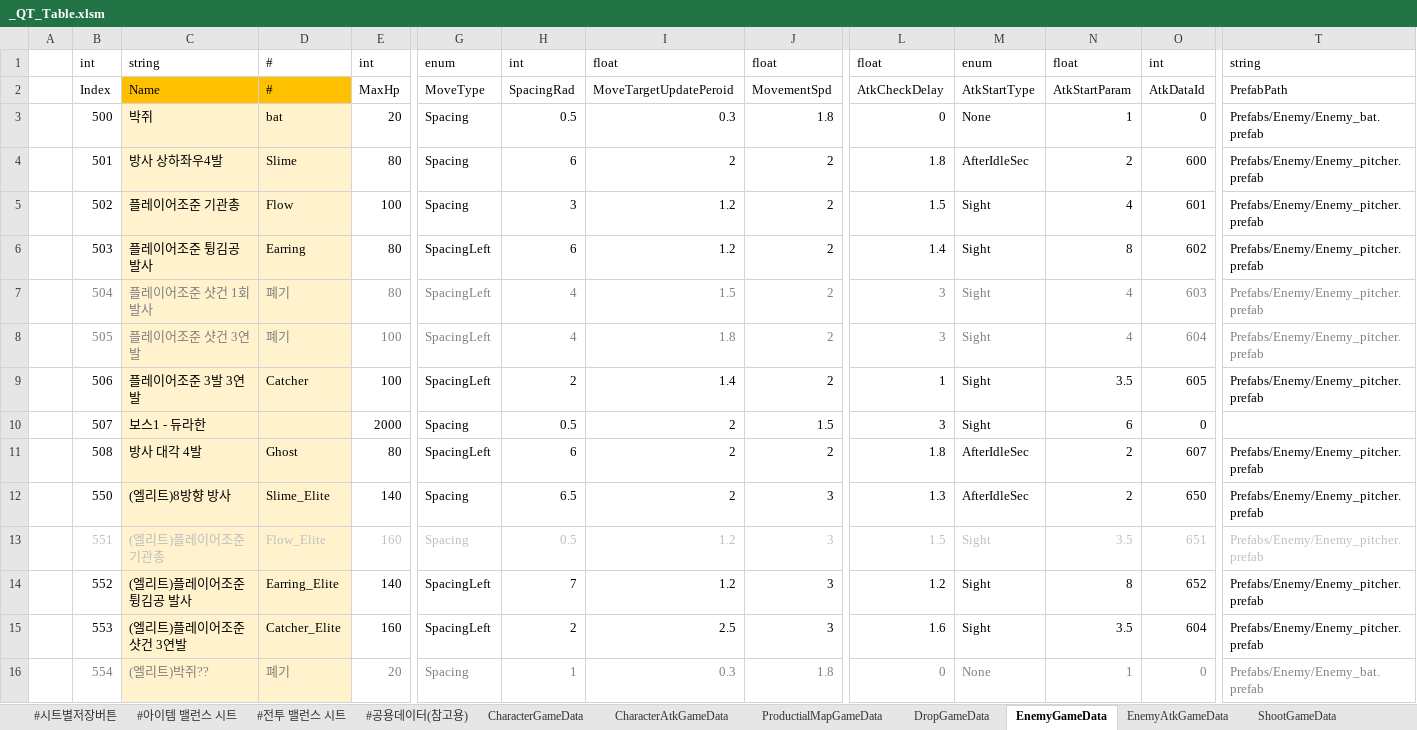
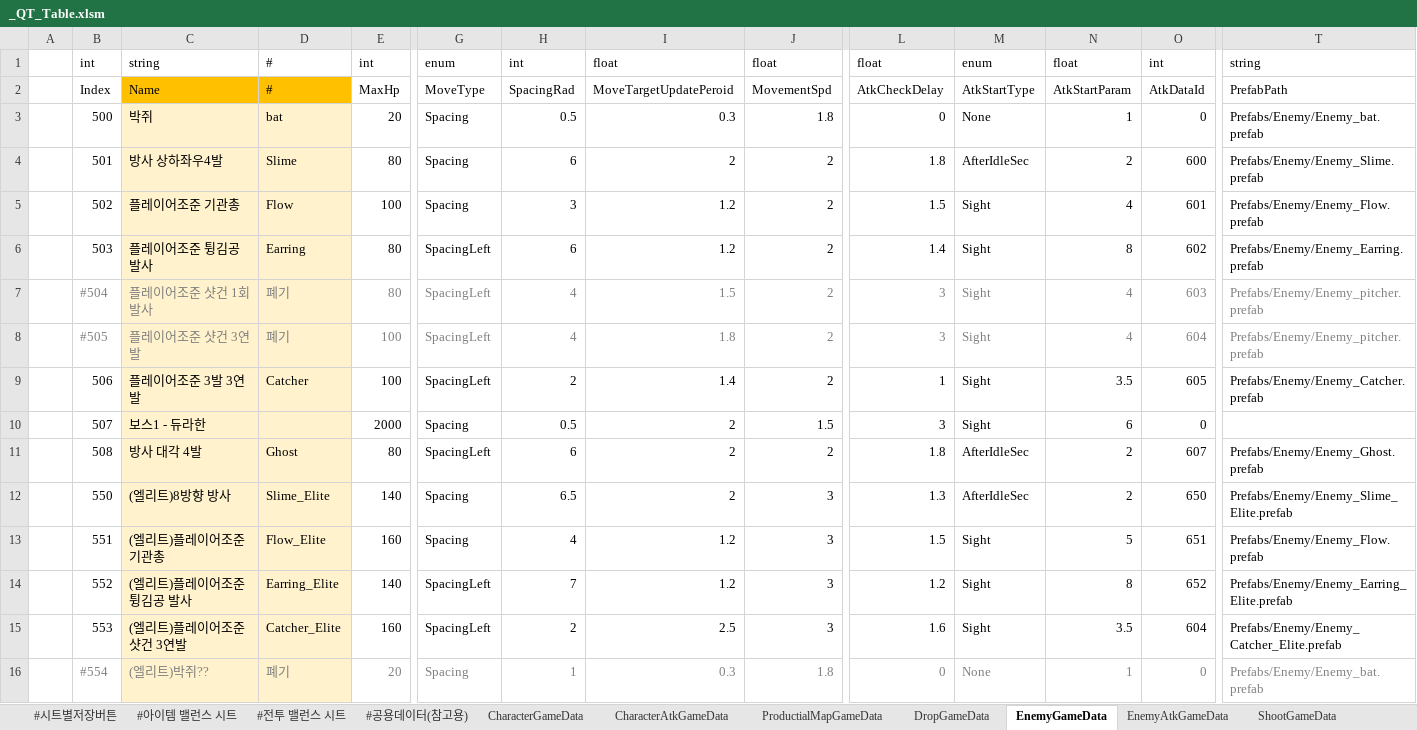
Before and after one commit to Cuty444/QT_Proto, an Excel workbook: _GameData/_QT_Table.xlsm, sheet EnemyGameData, drawn as a sheet; only a part is shown, gaps mark what is left out; values as stored, in another font and other column widths than the file's, no borders; table styles not drawn; the diff covers the shown part only; the diff names each change by its address in the sheet, - before the commit and + after, or states it on an @@ line.

```diff
--- a/_GameData/_QT_Table.xlsm (sheet EnemyGameData)
+++ b/_GameData/_QT_Table.xlsm (sheet EnemyGameData)
-T4: Prefabs/Enemy/Enemy_pitcher.prefab
+T4: Prefabs/Enemy/Enemy_Slime.prefab
-T5: Prefabs/Enemy/Enemy_pitcher.prefab
+T5: Prefabs/Enemy/Enemy_Flow.prefab
-T6: Prefabs/Enemy/Enemy_pitcher.prefab
+T6: Prefabs/Enemy/Enemy_Earring.prefab
-B7: 504
+B7: #504
-B8: 505
+B8: #505
-T9: Prefabs/Enemy/Enemy_pitcher.prefab
+T9: Prefabs/Enemy/Enemy_Catcher.prefab
-T11: Prefabs/Enemy/Enemy_pitcher.prefab
+T11: Prefabs/Enemy/Enemy_Ghost.prefab
-T12: Prefabs/Enemy/Enemy_pitcher.prefab
+T12: Prefabs/Enemy/Enemy_Slime_Elite.prefab
-B13:E13 text colour: #BFBFBF
+B13:E13 text colour: black
-G13:J13 text colour: #BFBFBF
+G13:J13 text colour: black
-H13: 0.5
+H13: 4
-L13:T13 text colour: #BFBFBF
+L13:T13 text colour: black
-N13: 3.5
+N13: 5
-T13: Prefabs/Enemy/Enemy_pitcher.prefab
+T13: Prefabs/Enemy/Enemy_Flow.prefab
-T14: Prefabs/Enemy/Enemy_pitcher.prefab
+T14: Prefabs/Enemy/Enemy_Earring_Elite.prefab
-T15: Prefabs/Enemy/Enemy_pitcher.prefab
+T15: Prefabs/Enemy/Enemy_Catcher_Elite.prefab
-B16: 554
+B16: #554
```
Also changed, not shown: cell formats elsewhere in this sheet, sheet EnemyAtkGameData, 2 other files.
